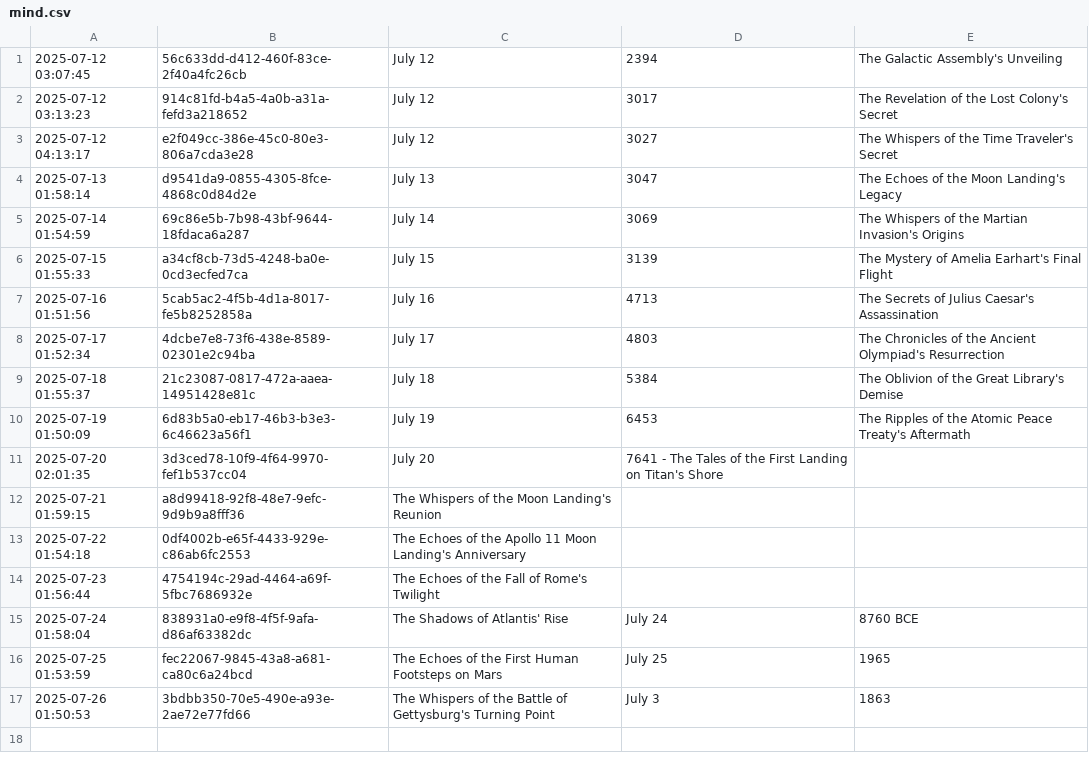
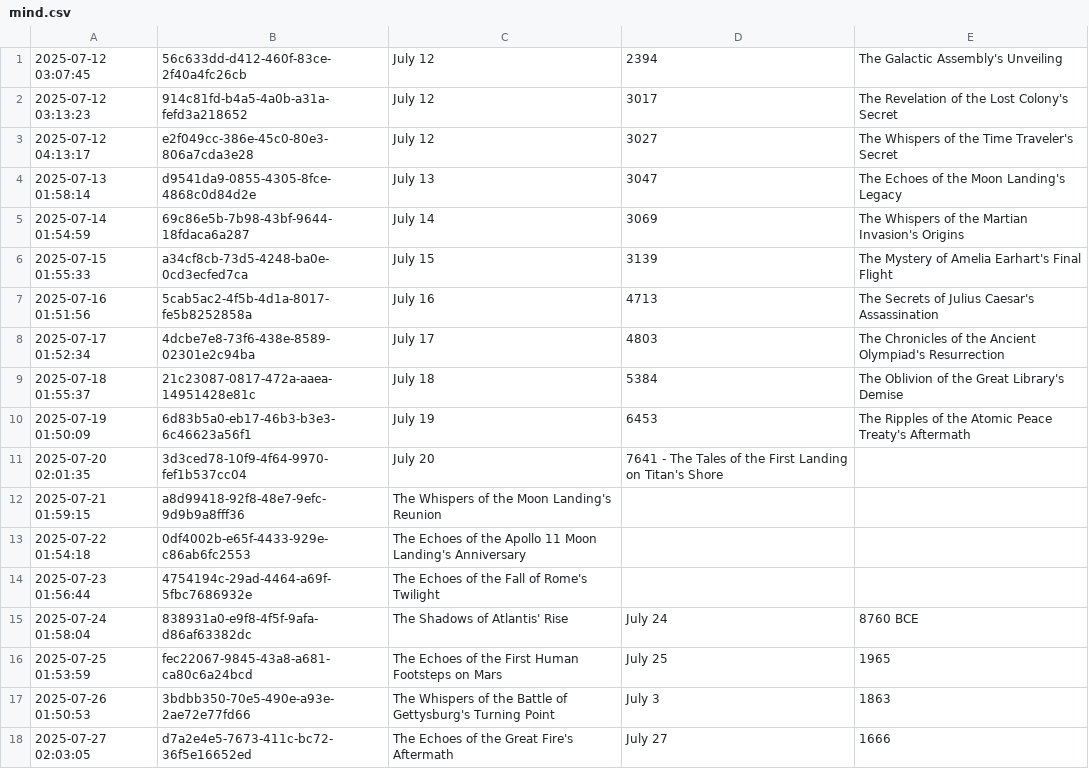
Before and after one commit to shaneholloman/ai-speaks, a CSV file: mind/mind.csv, drawn as a sheet.

```diff
--- a/mind/mind.csv
+++ b/mind/mind.csv
@@ -17 +17,2 @@
 2025-07-26 01:50:53,3bdbb350-70e5-490e-a93e-2ae72e77fd66,The Whispers of the Battle of Gettysburg's Turning Point, July 3, 1863
+2025-07-27 02:03:05,d7a2e4e5-7673-411c-bc72-36f5e16652ed,The Echoes of the Great Fire's Aftermath, July 27, 1666
```
Also changed, not shown: 1 other file.
